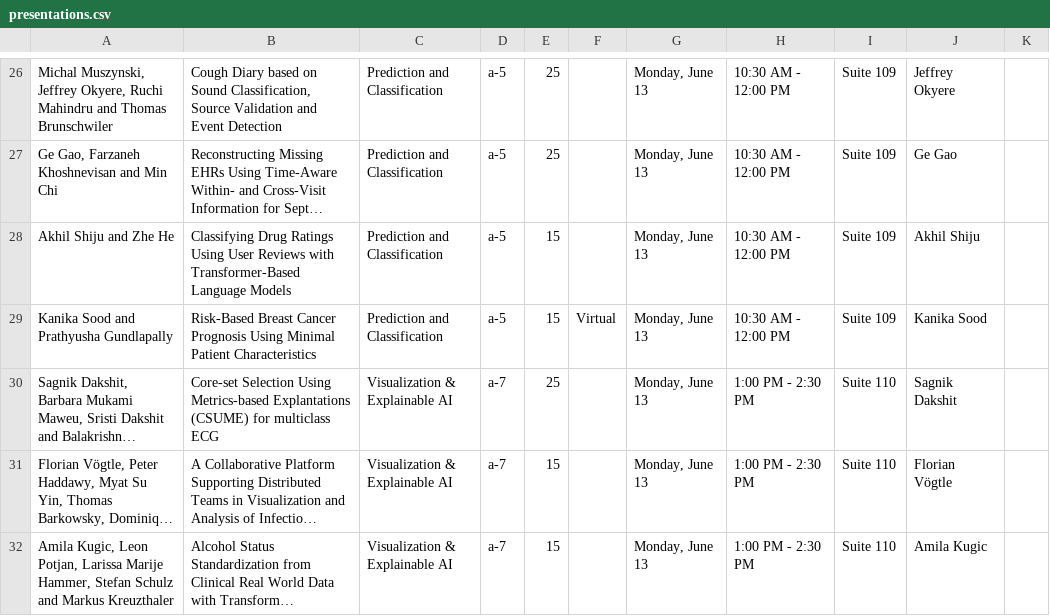
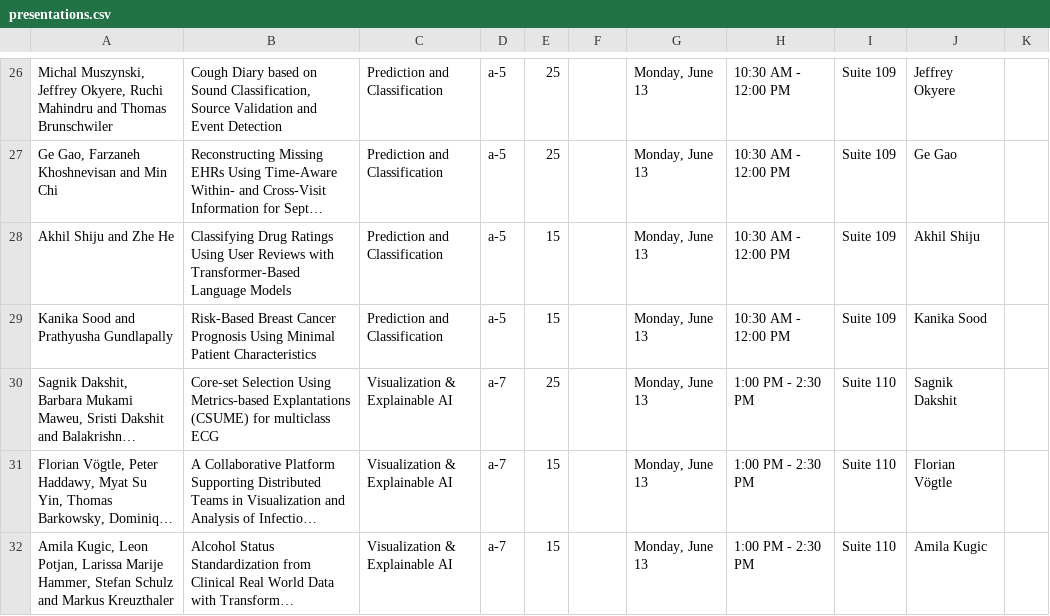
Before and after one commit to ieeeichi2024/ieeeichi2024.github.io, a CSV file: presentations.csv, drawn as a sheet; only a part is shown, gaps mark what is left out; long unchanged cells end in …; the diff names each change by its address in the sheet, - before the commit and + after, or states it on an @@ line.

```diff
--- a/presentations.csv
+++ b/presentations.csv
-F29: Virtual
+F29: (empty)
```
Also changed, not shown: 1 other file.
